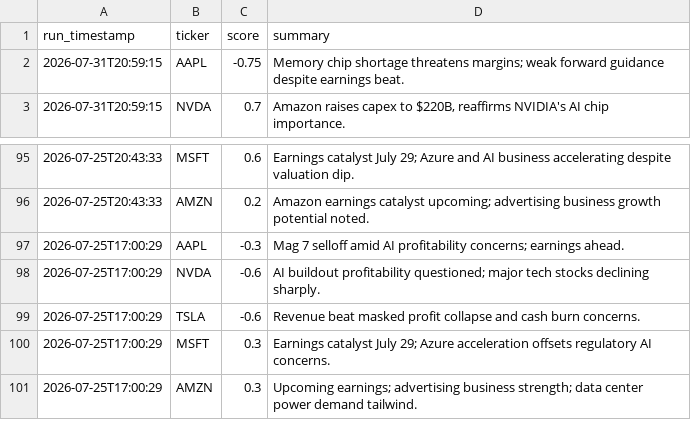
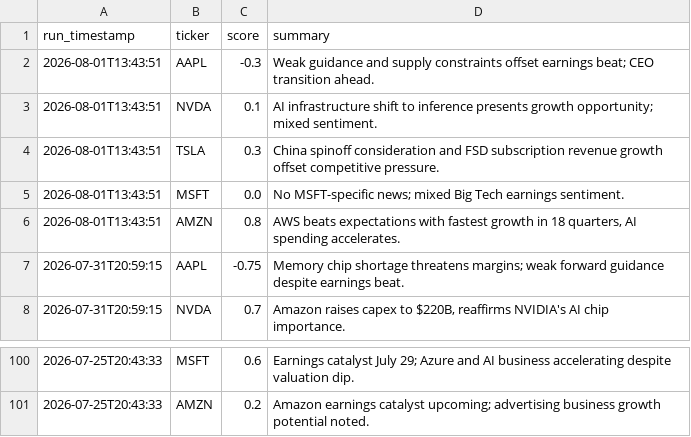
Before and after one commit to williamabrams88-hub/finance---investment-orchestrator, a CSV file: stock-sentiment/reports/scores.csv, drawn as a sheet; only a part is shown, gaps mark what is left out.

```diff
--- a/stock-sentiment/reports/scores.csv
+++ b/stock-sentiment/reports/scores.csv
@@ -1,2 +1,7 @@
 run_timestamp,ticker,score,summary
+2026-08-01T13:43:51,AAPL,-0.3,Weak guidance and supply constraints offset earnings beat; CEO transition ahead.
+2026-08-01T13:43:51,NVDA,0.1,AI infrastructure shift to inference presents growth opportunity; mixed sentiment.
+2026-08-01T13:43:51,TSLA,0.3,China spinoff consideration and FSD subscription revenue growth offset competitive pressure.
+2026-08-01T13:43:51,MSFT,0.0,No MSFT-specific news; mixed Big Tech earnings sentiment.
+2026-08-01T13:43:51,AMZN,0.8,"AWS beats expectations with fastest growth in 18 quarters, AI spending accelerates."
 2026-07-31T20:59:15,AAPL,-0.75,Memory chip shortage threatens margins; weak forward guidance despite earnings beat.
@@ -96,6 +101 @@ run_timestamp,ticker,score,summary
 2026-07-25T20:43:33,AMZN,0.2,Amazon earnings catalyst upcoming; advertising business growth potential noted.
-2026-07-25T17:00:29,AAPL,-0.3,Mag 7 selloff amid AI profitability concerns; earnings ahead.
-2026-07-25T17:00:29,NVDA,-0.6,AI buildout profitability questioned; major tech stocks declining sharply.
-2026-07-25T17:00:29,TSLA,-0.6,Revenue beat masked profit collapse and cash burn concerns.
-2026-07-25T17:00:29,MSFT,0.3,Earnings catalyst July 29; Azure acceleration offsets regulatory AI concerns.
-2026-07-25T17:00:29,AMZN,0.3,Upcoming earnings; advertising business strength; data center power demand tailwind.
```
Also changed, not shown: stock-sentiment/reports/daily_digest.csv, stock-sentiment/reports/paper_pnl.csv, 1 other file.
